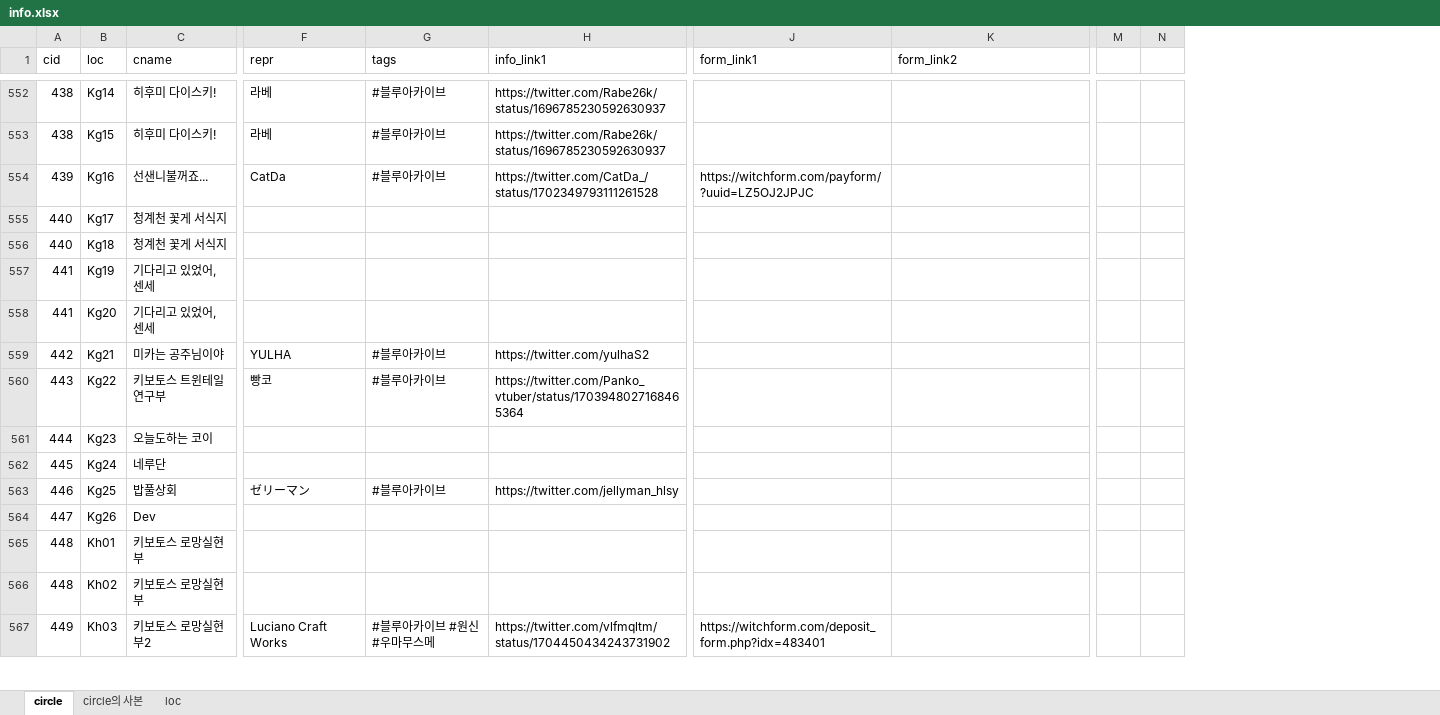
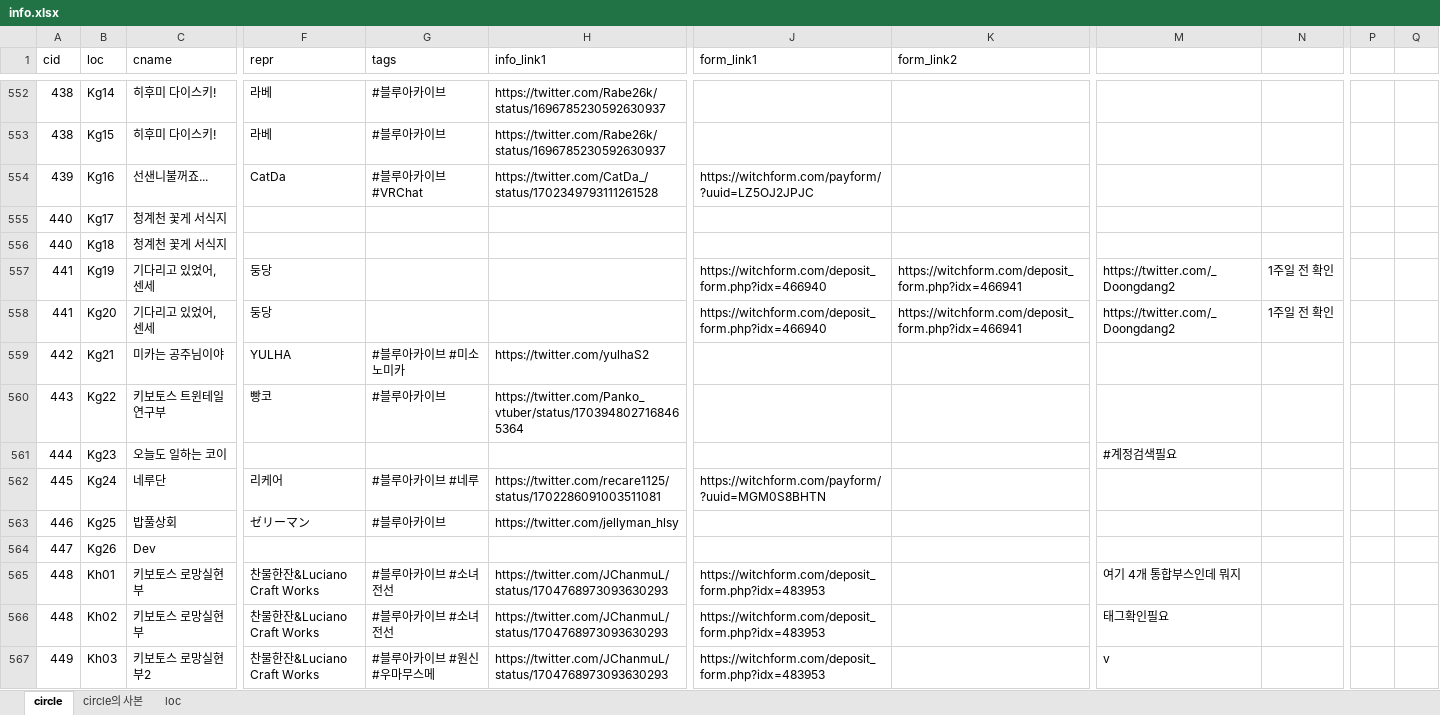
Before and after one commit to nutyworks/illustar, an Excel workbook: info.xlsx, sheet circle, drawn as a sheet; only a part is shown, gaps mark what is left out; values as stored, in another font and other column widths than the file's, no cell formats; charts and pictures not drawn; removed rows and columns are numbered as before the commit, all else as after; the diff covers the shown part only; the diff names each change by its address in the sheet, - before the commit and + after, or states it on an @@ line.

```diff
--- a/info.xlsx (sheet circle)
+++ b/info.xlsx (sheet circle)
-column M, empty
-column N, empty
+column M, rows 557-567: https://twitter.com/_Doongdang2 | https://twitter.com/_Doongdang2 |  |  | #계정검색필요 |  |  |  | 여기 4개 통합부스인데 뭐지 | 태그확인필요 | v
+column N, rows 557-558: 1주일 전 확인 | 1주일 전 확인
+column P, empty
+column Q, empty
-G554 (tags): #블루아카이브
+G554 (tags): #블루아카이브 #VRChat
-F557:F558 (repr): (empty)
+F557:F558 (repr): 둥당
-J557:J558 (form_link1): (empty)
+J557:J558 (form_link1): https://witchform.com/deposit_form.php?idx=466940
-K557:K558 (form_link2): (empty)
+K557:K558 (form_link2): https://witchform.com/deposit_form.php?idx=466941
-G559 (tags): #블루아카이브
+G559 (tags): #블루아카이브 #미소노미카
-C561 (cname): 오늘도하는 코이
+C561 (cname): 오늘도 일하는 코이
-F562 (repr): (empty)
+F562 (repr): 리케어
-G562 (tags): (empty)
+G562 (tags): #블루아카이브 #네루
-H562 (info_link1): (empty)
+H562 (info_link1): https://twitter.com/recare1125/status/1702286091003511081
-J562 (form_link1): (empty)
+J562 (form_link1): https://witchform.com/payform/?uuid=MGM0S8BHTN
-F565:F566 (repr): (empty)
+F565:F566 (repr): 찬물한잔&Luciano Craft Works
-G565:G566 (tags): (empty)
+G565:G566 (tags): #블루아카이브 #소녀전선
-H565:H566 (info_link1): (empty)
+H565:H566 (info_link1): https://twitter.com/JChanmuL/status/1704768973093630293
-J565:J566 (form_link1): (empty)
+J565:J566 (form_link1): https://witchform.com/deposit_form.php?idx=483953
-F567 (repr): Luciano Craft Works
+F567 (repr): 찬물한잔&Luciano Craft Works
-H567 (info_link1): https://twitter.com/vlfmqltm/status/1704450434243731902
+H567 (info_link1): https://twitter.com/JChanmuL/status/1704768973093630293
-J567 (form_link1): https://witchform.com/deposit_form.php?idx=483401
+J567 (form_link1): https://witchform.com/deposit_form.php?idx=483953
```
Also changed, not shown: 342 edited cells elsewhere in this sheet, cell formats, 4 other files.
